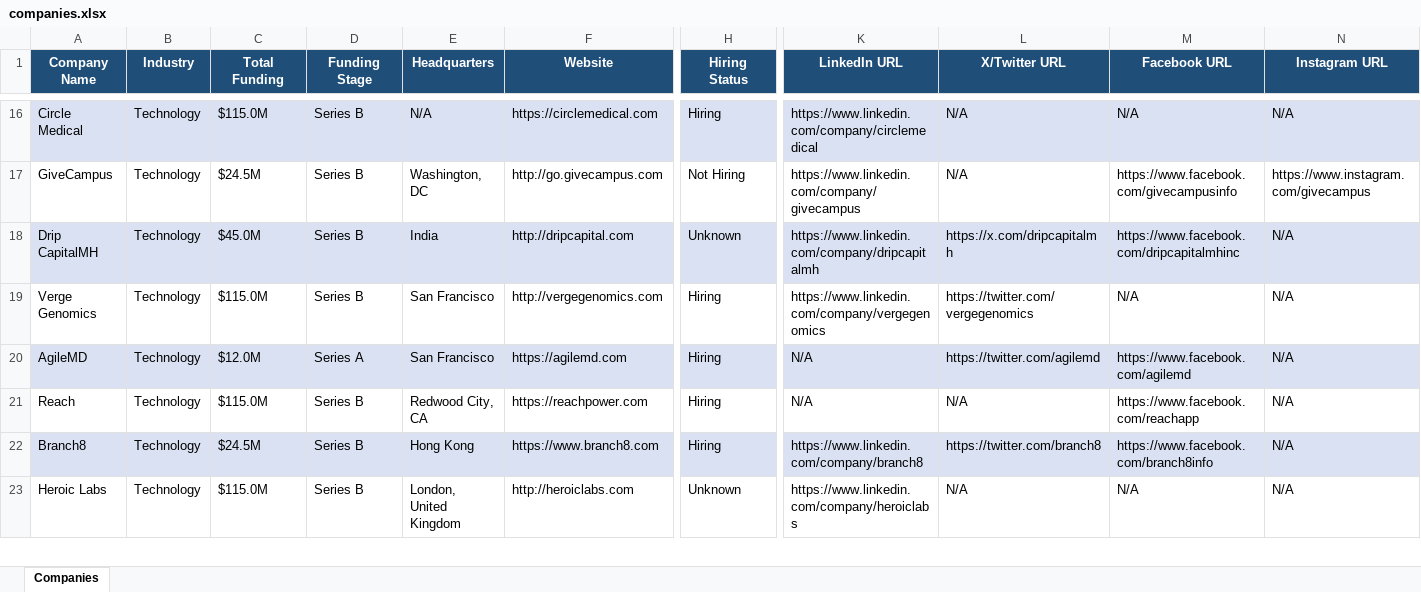
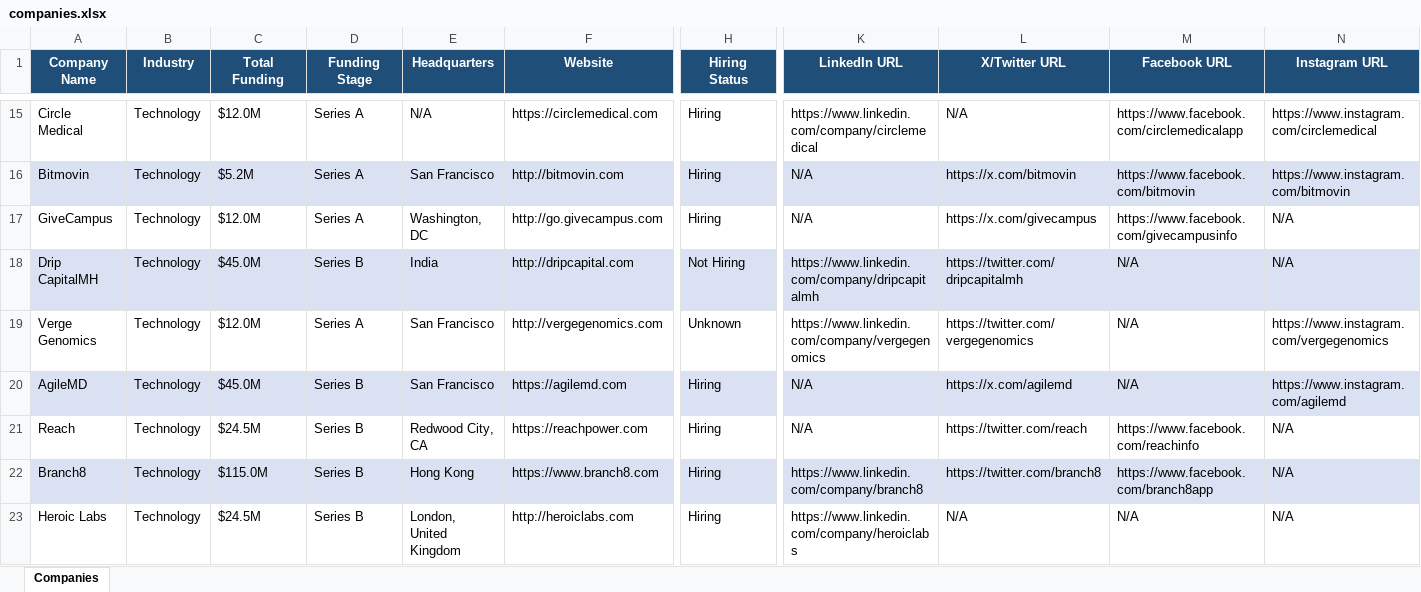
Before and after one commit to usergit535/talent_intelligence_project_2, an Excel workbook: output/companies.xlsx, sheet Companies, drawn as a sheet; only a part is shown, gaps mark what is left out; values as stored, in another font and other column widths than the file's, no borders; addresses are those after the commit; rows hold the shown columns only; the diff covers the shown part only; the diff names each change by its address in the sheet, - before the commit and + after, or states it on an @@ line.

```diff
--- a/output/companies.xlsx (sheet Companies)
+++ b/output/companies.xlsx (sheet Companies)
-A15:N15 fill: #D9E1F2
+A15:N15 fill: none
-C15 (Total Funding): $115.0M
+C15 (Total Funding): $12.0M
-D15 (Funding Stage): Series B
+D15 (Funding Stage): Series A
-M15 (Facebook URL): N/A
+M15 (Facebook URL): https://www.facebook.com/circlemedicalapp
-N15 (Instagram URL): N/A
+N15 (Instagram URL): https://www.instagram.com/circlemedical
+row 16: Bitmovin | Technology | $5.2M | Series A | San Francisco | http://bitmovin.com | Hiring | N/A | https://x.com/bitmovin | https://www.facebook.com/bitmovin | https://www.instagram.com/bitmovin
-C17 (Total Funding): $24.5M
+C17 (Total Funding): $12.0M
-D17 (Funding Stage): Series B
+D17 (Funding Stage): Series A
-H17 (Hiring Status): Not Hiring
+H17 (Hiring Status): Hiring
-K17 (LinkedIn URL): https://www.linkedin.com/company/givecampus
+K17 (LinkedIn URL): N/A
-L17 (X/Twitter URL): N/A
+L17 (X/Twitter URL): https://x.com/givecampus
-N17 (Instagram URL): https://www.instagram.com/givecampus
+N17 (Instagram URL): N/A
-H18 (Hiring Status): Unknown
+H18 (Hiring Status): Not Hiring
-L18 (X/Twitter URL): https://x.com/dripcapitalmh
+L18 (X/Twitter URL): https://twitter.com/dripcapitalmh
-M18 (Facebook URL): https://www.facebook.com/dripcapitalmhinc
+M18 (Facebook URL): N/A
-C19 (Total Funding): $115.0M
+C19 (Total Funding): $12.0M
-D19 (Funding Stage): Series B
+D19 (Funding Stage): Series A
-H19 (Hiring Status): Hiring
+H19 (Hiring Status): Unknown
-N19 (Instagram URL): N/A
+N19 (Instagram URL): https://www.instagram.com/vergegenomics
-C20 (Total Funding): $12.0M
+C20 (Total Funding): $45.0M
-D20 (Funding Stage): Series A
+D20 (Funding Stage): Series B
-L20 (X/Twitter URL): https://twitter.com/agilemd
+L20 (X/Twitter URL): https://x.com/agilemd
-M20 (Facebook URL): https://www.facebook.com/agilemd
+M20 (Facebook URL): N/A
-N20 (Instagram URL): N/A
+N20 (Instagram URL): https://www.instagram.com/agilemd
-C21 (Total Funding): $115.0M
+C21 (Total Funding): $24.5M
-L21 (X/Twitter URL): N/A
+L21 (X/Twitter URL): https://twitter.com/reach
-M21 (Facebook URL): https://www.facebook.com/reachapp
+M21 (Facebook URL): https://www.facebook.com/reachinfo
-C22 (Total Funding): $24.5M
+C22 (Total Funding): $115.0M
-M22 (Facebook URL): https://www.facebook.com/branch8info
+M22 (Facebook URL): https://www.facebook.com/branch8app
-C23 (Total Funding): $115.0M
+C23 (Total Funding): $24.5M
-H23 (Hiring Status): Unknown
+H23 (Hiring Status): Hiring
```
Also changed, not shown: 6 added rows, 7 removed rows, 409 edited cells and cell formats elsewhere in this sheet, 1 other file.
